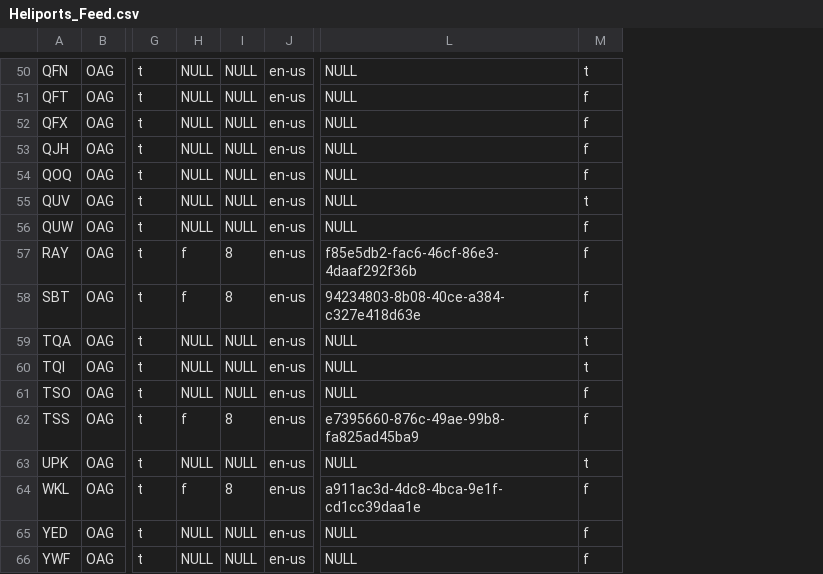
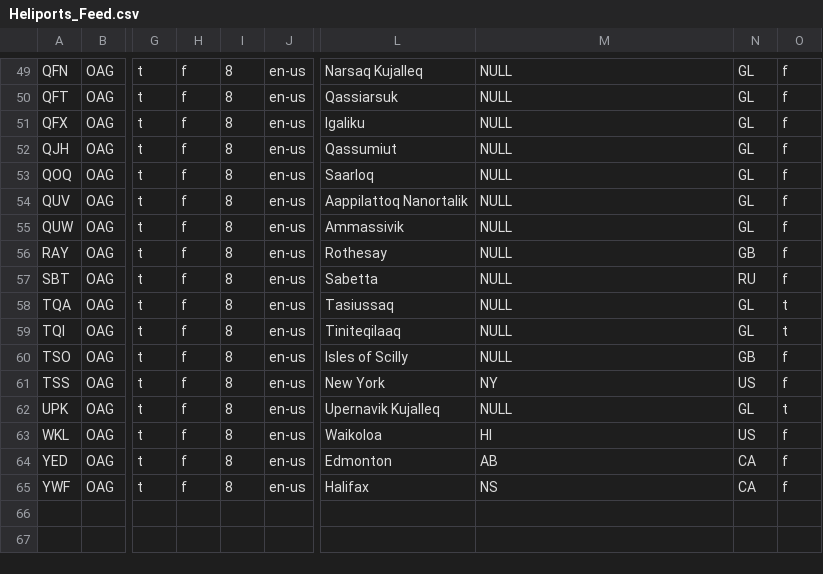
Before and after one commit to ttomosky/master-data, a CSV file: Heliports_Feed.csv, drawn as a sheet; only a part is shown, gaps mark what is left out; addresses are those after the commit; the diff covers the shown part only; the diff names each change by its address in the sheet, - before the commit and + after, or states it on an @@ line.

```diff
--- a/Heliports_Feed.csv
+++ b/Heliports_Feed.csv
+column L, rows 49-65: Narsaq Kujalleq | Qassiarsuk | Igaliku | Qassumiut | Saarloq | Aappilattoq Nanortalik | Ammassivik | Rothesay | Sabetta | Tasiussaq | Tiniteqilaaq | Isles of Scilly | New York | Upernavik Kujalleq | Waikoloa | Edmonton | Halifax
+column N, rows 49-65: GL | GL | GL | GL | GL | GL | GL | GB | RU | GL | GL | GB | US | GL | US | CA | CA
-H49:H55: NULL
+H49:H55: f
-I49:I55: NULL
+I49:I55: 8
-O49: t
+O49: f
-O54: t
+O54: f
-M56: f85e5db2-fac6-46cf-86e3-4daaf292f36b
+M56: NULL
-M57: 94234803-8b08-40ce-a384-c327e418d63e
+M57: NULL
-H58:H60: NULL
+H58:H60: f
-I58:I60: NULL
+I58:I60: 8
-M61: e7395660-876c-49ae-99b8-fa825ad45ba9
+M61: NY
-H62: NULL
+H62: f
-I62: NULL
+I62: 8
-M63: a911ac3d-4dc8-4bca-9e1f-cd1cc39daa1e
+M63: HI
-H64:H65: NULL
+H64:H65: f
-I64:I65: NULL
+I64:I65: 8
-M64: NULL
+M64: AB
-M65: NULL
+M65: NS
```
Also changed, not shown: 1 removed row and 96 edited cells elsewhere in this file, Bus_Feed.csv, Hubs_Feed.csv, 4 other files.
